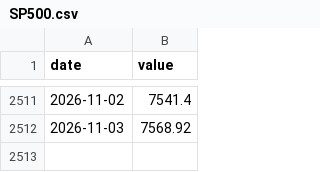
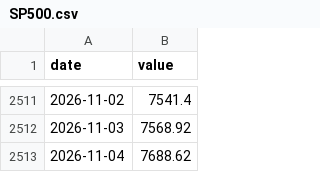
Before and after one commit to cyby2000/fred-relay, a CSV file: data/SP500.csv, drawn as a sheet; only a part is shown, gaps mark what is left out.

```diff
--- a/data/SP500.csv
+++ b/data/SP500.csv
@@ -2512 +2512,2 @@ date,value
 2026-11-03,7568.92
+2026-11-04,7688.62
```
Also changed, not shown: data/NASDAQCOM.csv, data/T10Y2Y.csv, 1 other file.
